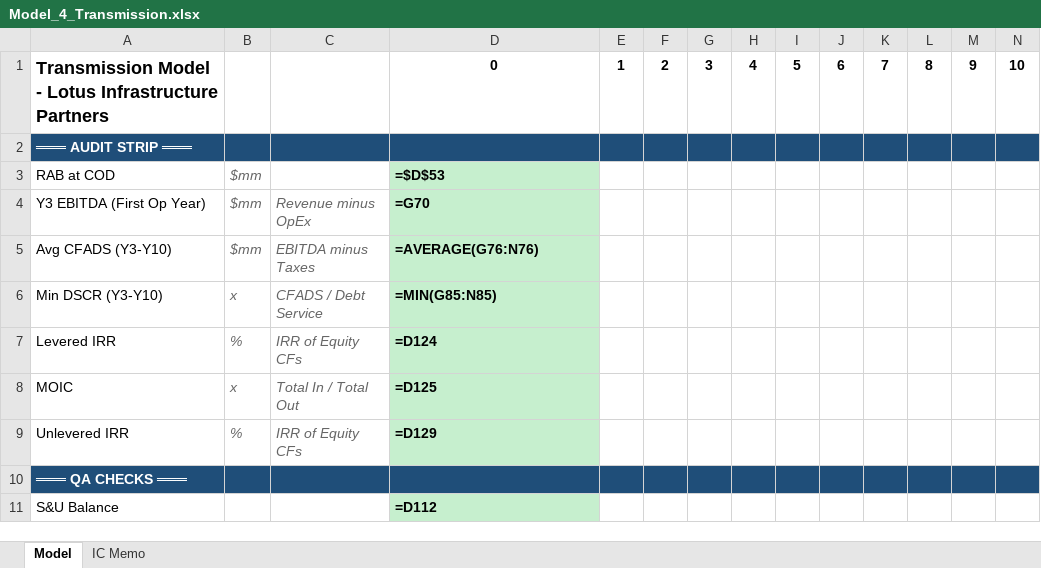
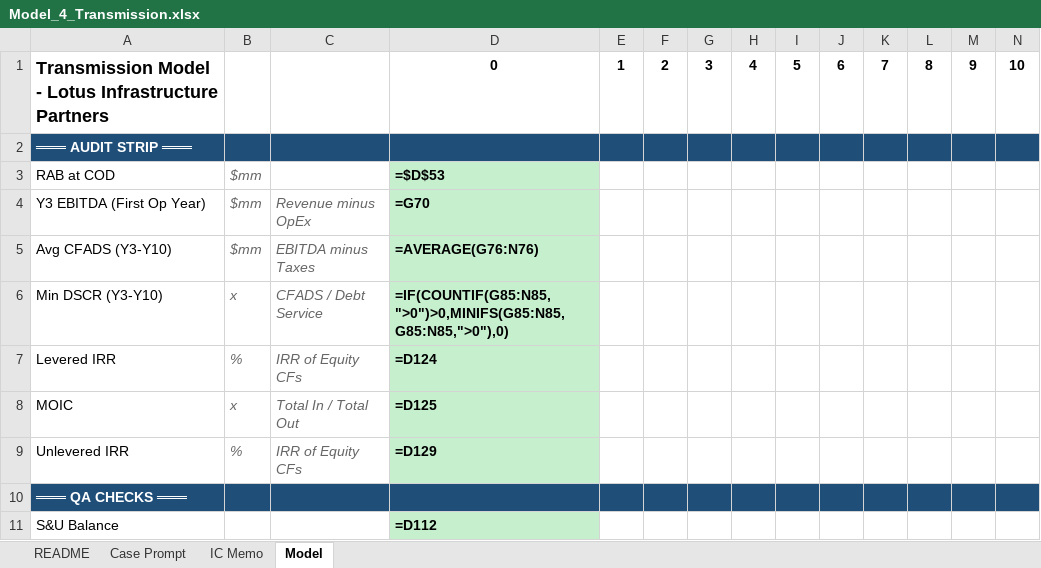
Before and after one commit to aktbd/dcf-modeling, an Excel workbook: deliverables/deliverables-20260120-0030/Model_4_Transmission.xlsx, sheet Model, drawn as a sheet; only a part is shown; values as stored, in another font and other column widths than the file's, no borders; formulas without a stored value are shown as written; the diff names each change by its address in the sheet, - before the commit and + after, or states it on an @@ line.

```diff
--- a/deliverables/deliverables-20260120-0030/Model_4_Transmission.xlsx (sheet Model)
+++ b/deliverables/deliverables-20260120-0030/Model_4_Transmission.xlsx (sheet Model)
+sheet tab: README
+sheet tab: Case Prompt
@@ sheet tab order changed: README | Case Prompt | IC Memo | Model @@
-D6: =MIN(G85:N85)
+D6: =IF(COUNTIF(G85:N85,">0")>0,MINIFS(G85:N85,G85:N85,">0"),0)
```
Also changed, not shown: deliverables/deliverables-20260120-0030/Drill_1_CCGT.xlsx, deliverables/deliverables-20260120-0030/Model_1_CCGT.xlsx, 9 other files.
